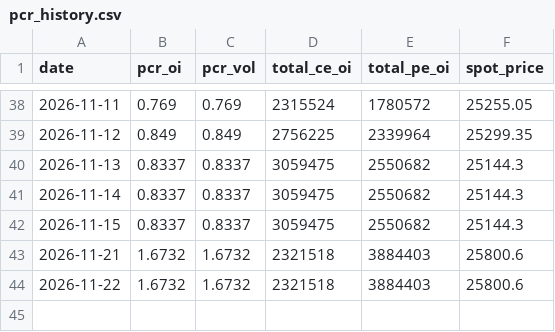
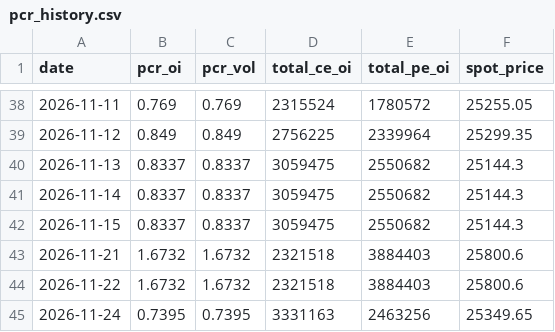
Before and after one commit to NGowthamKumar/Stock_Sentiment, a CSV file: data/pcr_history.csv, drawn as a sheet; only a part is shown, gaps mark what is left out; the diff names each change by its address in the sheet, - before the commit and + after, or states it on an @@ line.

```diff
--- a/data/pcr_history.csv
+++ b/data/pcr_history.csv
+row 45: 2026-11-24 | 0.7395 | 0.7395 | 3331163 | 2463256 | 25349.65
```
Also changed, not shown: data/ensemble_signals.csv, data/predictions_nextday.csv, 6 other files.
